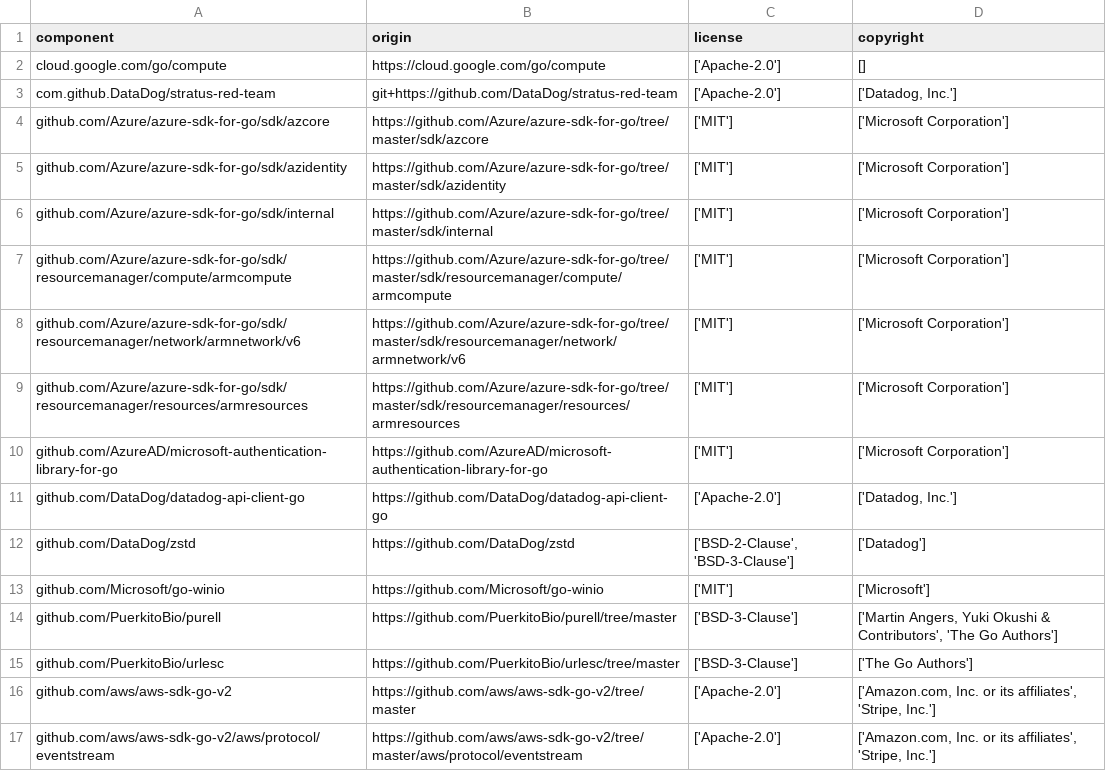
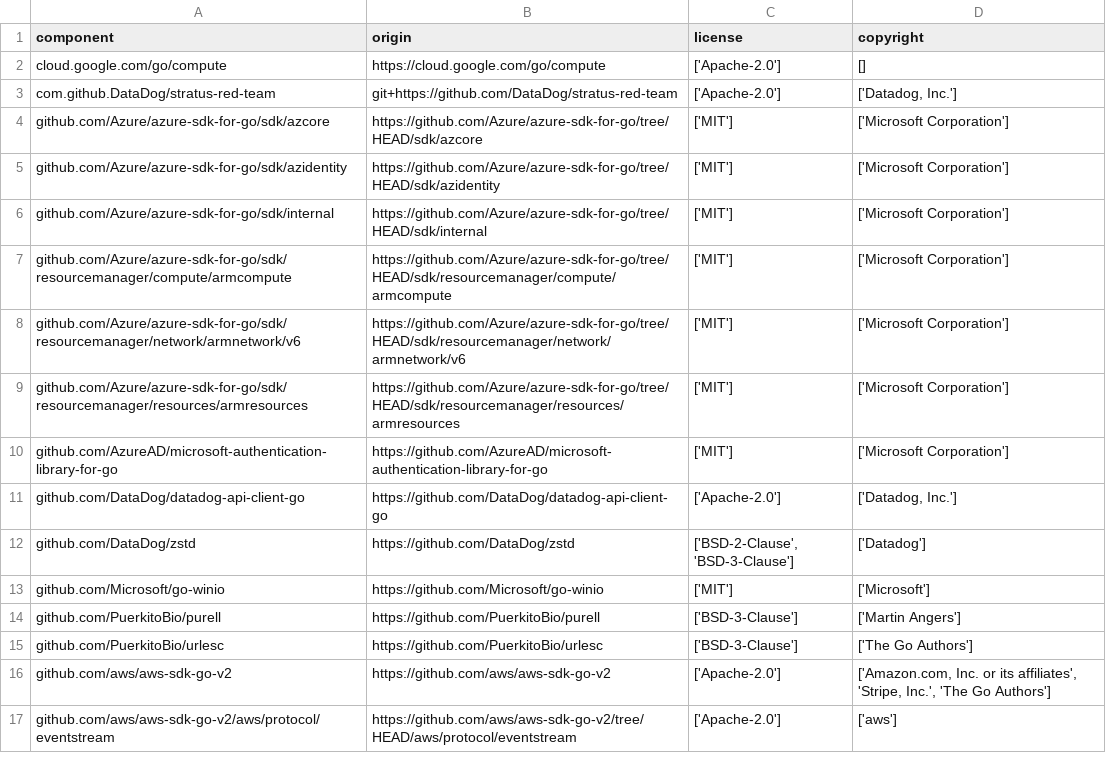
Before and after one commit to DataDog/stratus-red-team, a CSV file: LICENSE-3rdparty.csv, drawn as a sheet; only a part is shown; the diff covers the shown part only.

Commit message:
Update third-party licences

```diff
--- a/LICENSE-3rdparty.csv
+++ b/LICENSE-3rdparty.csv
@@ -3,8 +3,8 @@
 "com.github.DataDog/stratus-red-team","git+https://github.com/DataDog/stratus-red-team","['Apache-2.0']","['Datadog, Inc.']"
-"github.com/Azure/azure-sdk-for-go/sdk/azcore","https://github.com/Azure/azure-sdk-for-go/tree/master/sdk/azcore","['MIT']","['Microsoft Corporation']"
-"github.com/Azure/azure-sdk-for-go/sdk/azidentity","https://github.com/Azure/azure-sdk-for-go/tree/master/sdk/azidentity","['MIT']","['Microsoft Corporation']"
-"github.com/Azure/azure-sdk-for-go/sdk/internal","https://github.com/Azure/azure-sdk-for-go/tree/master/sdk/internal","['MIT']","['Microsoft Corporation']"
-"github.com/Azure/azure-sdk-for-go/sdk/resourcemanager/compute/armcompute","https://github.com/Azure/azure-sdk-for-go/tree/master/sdk/resourcemanager/compute/armcompute","['MIT']","['Microsoft Corporation']"
-"github.com/Azure/azure-sdk-for-go/sdk/resourcemanager/network/armnetwork/v6","https://github.com/Azure/azure-sdk-for-go/tree/master/sdk/resourcemanager/network/armnetwork/v6","['MIT']","['Microsoft Corporation']"
-"github.com/Azure/azure-sdk-for-go/sdk/resourcemanager/resources/armresources","https://github.com/Azure/azure-sdk-for-go/tree/master/sdk/resourcemanager/resources/armresources","['MIT']","['Microsoft Corporation']"
+"github.com/Azure/azure-sdk-for-go/sdk/azcore","https://github.com/Azure/azure-sdk-for-go/tree/HEAD/sdk/azcore","['MIT']","['Microsoft Corporation']"
+"github.com/Azure/azure-sdk-for-go/sdk/azidentity","https://github.com/Azure/azure-sdk-for-go/tree/HEAD/sdk/azidentity","['MIT']","['Microsoft Corporation']"
+"github.com/Azure/azure-sdk-for-go/sdk/internal","https://github.com/Azure/azure-sdk-for-go/tree/HEAD/sdk/internal","['MIT']","['Microsoft Corporation']"
+"github.com/Azure/azure-sdk-for-go/sdk/resourcemanager/compute/armcompute","https://github.com/Azure/azure-sdk-for-go/tree/HEAD/sdk/resourcemanager/compute/armcompute","['MIT']","['Microsoft Corporation']"
+"github.com/Azure/azure-sdk-for-go/sdk/resourcemanager/network/armnetwork/v6","https://github.com/Azure/azure-sdk-for-go/tree/HEAD/sdk/resourcemanager/network/armnetwork/v6","['MIT']","['Microsoft Corporation']"
+"github.com/Azure/azure-sdk-for-go/sdk/resourcemanager/resources/armresources","https://github.com/Azure/azure-sdk-for-go/tree/HEAD/sdk/resourcemanager/resources/armresources","['MIT']","['Microsoft Corporation']"
 "github.com/AzureAD/microsoft-authentication-library-for-go","https://github.com/AzureAD/microsoft-authentication-library-for-go","['MIT']","['Microsoft Corporation']"
@@ -13,5 +13,5 @@
 "github.com/Microsoft/go-winio","https://github.com/Microsoft/go-winio","['MIT']","['Microsoft']"
-"github.com/PuerkitoBio/purell","https://github.com/PuerkitoBio/purell/tree/master","['BSD-3-Clause']","['Martin Angers, Yuki Okushi & Contributors', 'The Go Authors']"
-"github.com/PuerkitoBio/urlesc","https://github.com/PuerkitoBio/urlesc/tree/master","['BSD-3-Clause']","['The Go Authors']"
-"github.com/aws/aws-sdk-go-v2","https://github.com/aws/aws-sdk-go-v2/tree/master","['Apache-2.0']","['Amazon.com, Inc. or its affiliates', 'Stripe, Inc.']"
-"github.com/aws/aws-sdk-go-v2/aws/protocol/eventstream","https://github.com/aws/aws-sdk-go-v2/tree/master/aws/protocol/eventstream","['Apache-2.0']","['Amazon.com, Inc. or its affiliates', 'Stripe, Inc.']"
+"github.com/PuerkitoBio/purell","https://github.com/PuerkitoBio/purell","['BSD-3-Clause']","['Martin Angers']"
+"github.com/PuerkitoBio/urlesc","https://github.com/PuerkitoBio/urlesc","['BSD-3-Clause']","['The Go Authors']"
+"github.com/aws/aws-sdk-go-v2","https://github.com/aws/aws-sdk-go-v2","['Apache-2.0']","['Amazon.com, Inc. or its affiliates', 'Stripe, Inc.', 'The Go Authors']"
+"github.com/aws/aws-sdk-go-v2/aws/protocol/eventstream","https://github.com/aws/aws-sdk-go-v2/tree/HEAD/aws/protocol/eventstream","['Apache-2.0']","['aws']"
```
Also changed, not shown: 143 edited cells elsewhere in this file.
